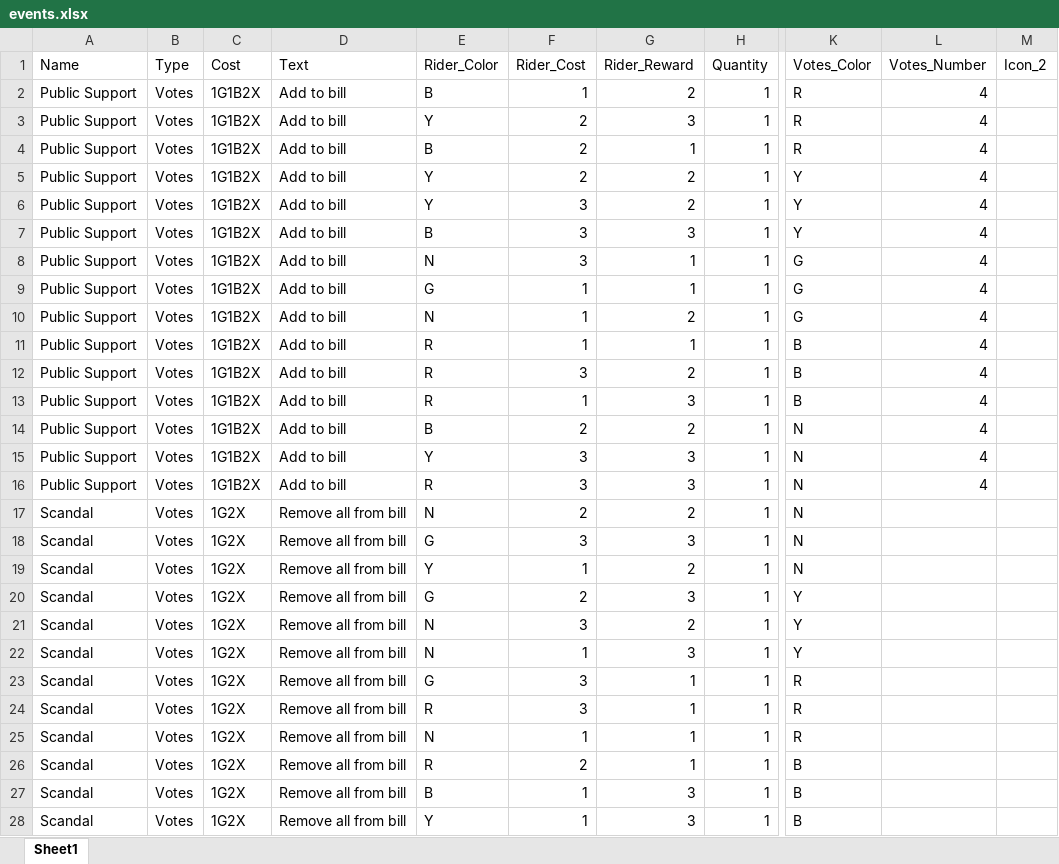
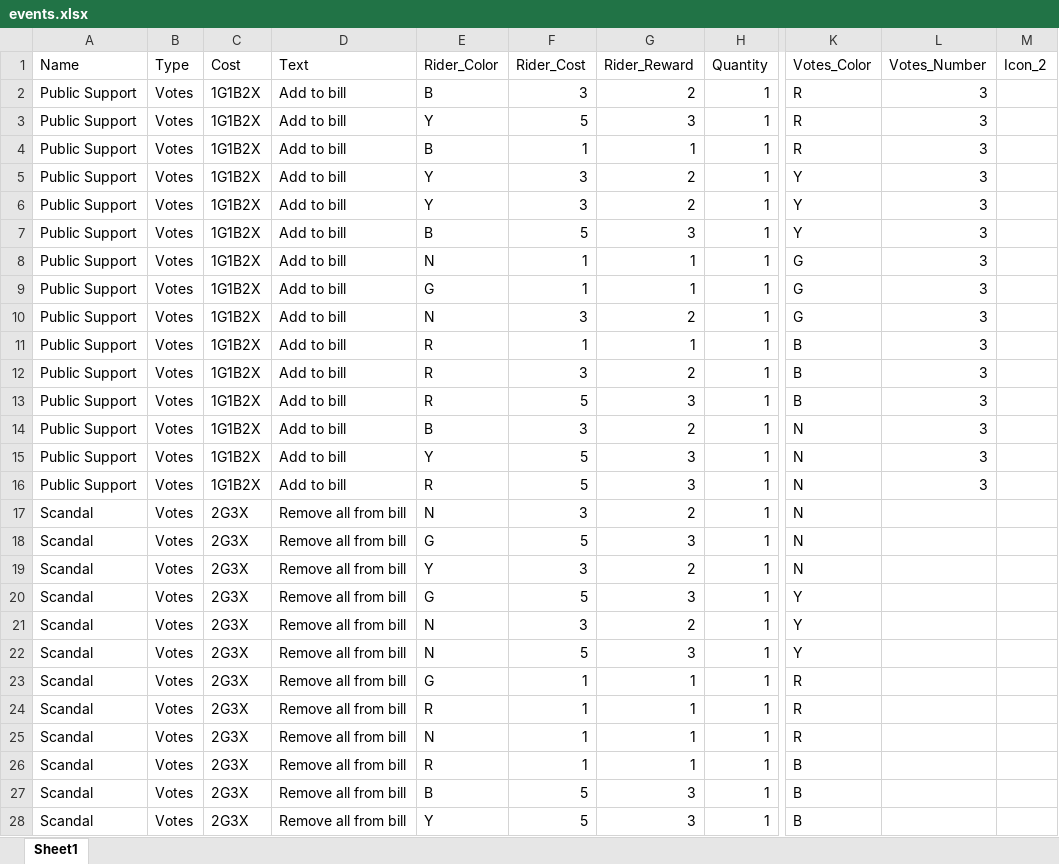
Before and after one commit to mzemel/whipped, an Excel workbook: data/events.xlsx, sheet Sheet1, drawn as a sheet; only a part is shown, gaps mark what is left out; values as stored, in another font and other column widths than the file's, no borders; the diff covers the shown part only; the diff names each change by its address in the sheet, - before the commit and + after, or states it on an @@ line.

```diff
--- a/data/events.xlsx (sheet Sheet1)
+++ b/data/events.xlsx (sheet Sheet1)
-F2 (Rider_Cost): 1
+F2 (Rider_Cost): 3
-L2:L16 (Votes_Number): 4
+L2:L16 (Votes_Number): 3
-F3 (Rider_Cost): 2
+F3 (Rider_Cost): 5
-F4 (Rider_Cost): 2
+F4 (Rider_Cost): 1
-F5 (Rider_Cost): 2
+F5 (Rider_Cost): 3
-F7 (Rider_Cost): 3
+F7 (Rider_Cost): 5
-F8 (Rider_Cost): 3
+F8 (Rider_Cost): 1
-F10 (Rider_Cost): 1
+F10 (Rider_Cost): 3
-F13 (Rider_Cost): 1
+F13 (Rider_Cost): 5
-F14 (Rider_Cost): 2
+F14 (Rider_Cost): 3
-F15:F16 (Rider_Cost): 3
+F15:F16 (Rider_Cost): 5
-C17:C28 (Cost): 1G2X
+C17:C28 (Cost): 2G3X
-F17 (Rider_Cost): 2
+F17 (Rider_Cost): 3
-F18 (Rider_Cost): 3
+F18 (Rider_Cost): 5
-F19 (Rider_Cost): 1
+F19 (Rider_Cost): 3
-F20 (Rider_Cost): 2
+F20 (Rider_Cost): 5
-F22 (Rider_Cost): 1
+F22 (Rider_Cost): 5
-F23:F24 (Rider_Cost): 3
+F23:F24 (Rider_Cost): 1
-F26 (Rider_Cost): 2
+F26 (Rider_Cost): 1
-F27:F28 (Rider_Cost): 1
+F27:F28 (Rider_Cost): 5
```
Also changed, not shown: 2 added rows, 2 removed rows and 21 edited cells elsewhere in this sheet, data/allies.xlsx, data/players.xlsx, 2 other files.
